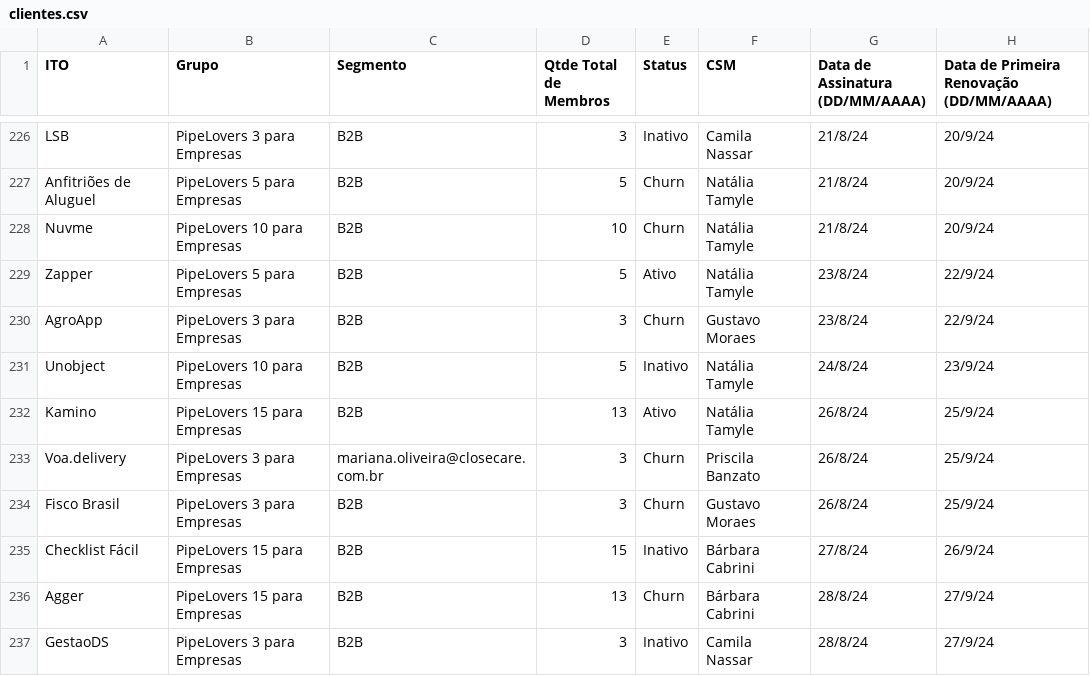
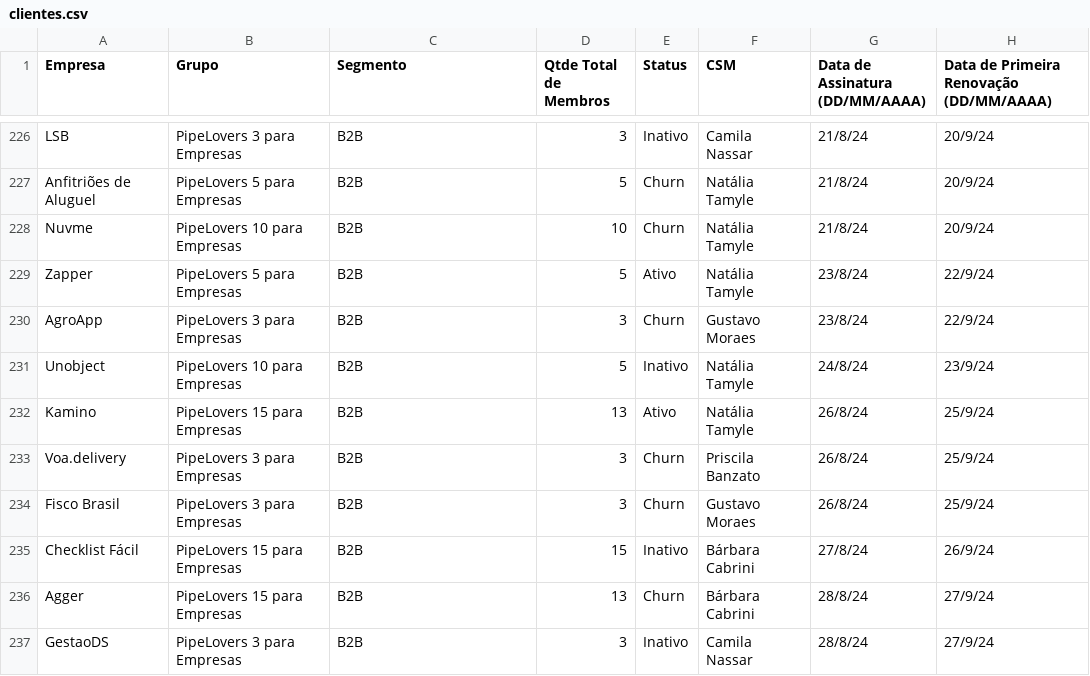
Before and after one commit to guiweissbock-cpu/pipelovers-engajamento, a CSV file: clientes.csv, drawn as a sheet; only a part is shown, gaps mark what is left out; the diff names each change by its address in the sheet, - before the commit and + after, or states it on an @@ line.

Commit message:
Add files via upload

```diff
--- a/clientes.csv
+++ b/clientes.csv
-A1: ITO
+A1: Empresa
-C233 (Segmento): mariana.oliveira@closecare.com.br
+C233 (Segmento): B2B
```
